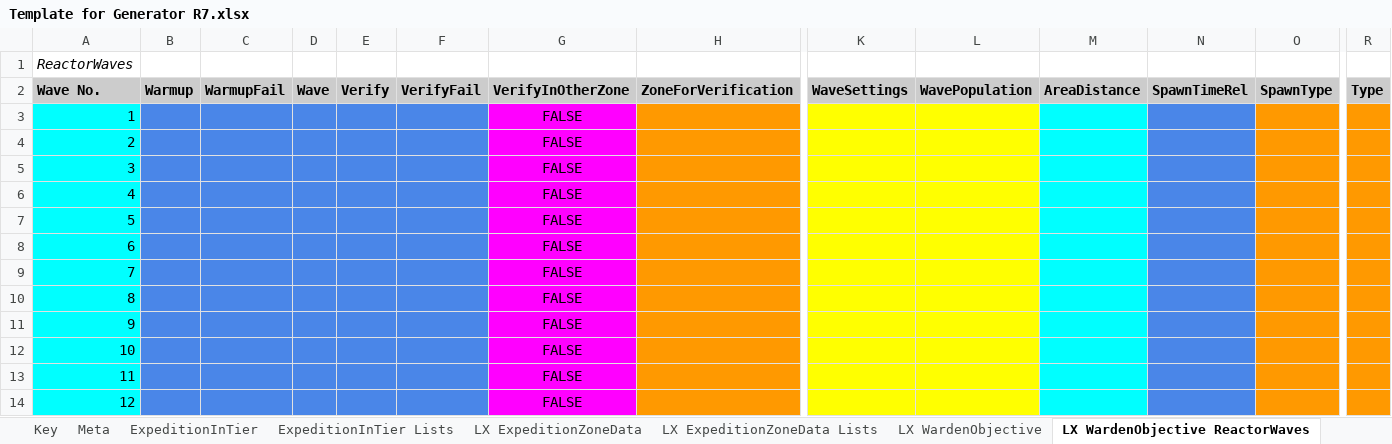
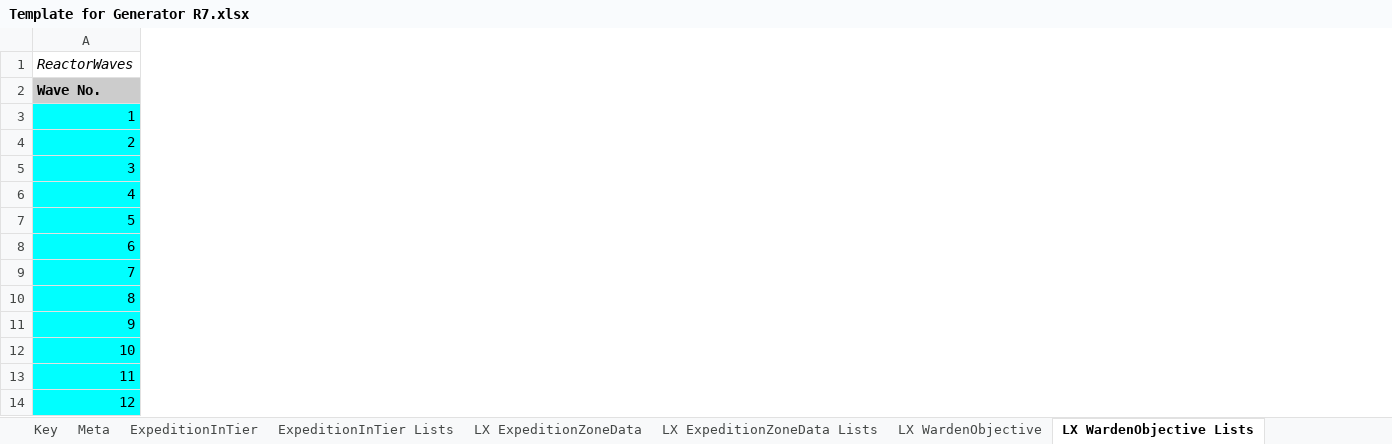
Before and after one commit to dogpetkid/DPK-Generator-Project, an Excel workbook: Template for Generator R7.xlsx, sheet LX WardenObjective Lists, drawn as a sheet; only a part is shown, gaps mark what is left out; values as stored, in another font and other column widths than the file's, no borders; charts and pictures not drawn; 1 other sheet too large or unreadable and not compared; removed rows and columns are numbered as before the commit, all else as after; the diff covers the shown part only; the diff names each change by its address in the sheet, - before the commit and + after, or states it on an @@ line.

Commit message:
Update Template with TimedTerminalSequence
7.0.a1 -> 7.1.0: Move items around ExpeditionInTier, rename ReactorWaves to Lists, and fields related to TimedTerminalSequence

```diff
--- a/Template for Generator R7.xlsx (sheet LX WardenObjective Lists)
+++ b/Template for Generator R7.xlsx (sheet LX WardenObjective Lists)
-sheet tab: LX WardenObjective ReactorWaves
+sheet tab: LX WardenObjective Lists
@@ column B hidden, row 2: Warmup @@
@@ column C hidden, row 2: WarmupFail @@
@@ column D hidden, row 2: Wave @@
@@ column E hidden, row 2: Verify @@
@@ column F hidden, row 2: VerifyFail @@
@@ column G hidden, rows 2-14: VerifyInOtherZone | FALSE | FALSE | FALSE | FALSE | FALSE | FALSE | FALSE | FALSE | FALSE | FALSE | FALSE | FALSE @@
@@ column H hidden, row 2: ZoneForVerification @@
@@ column K hidden, row 2: WaveSettings @@
@@ column L hidden, row 2: WavePopulation @@
@@ column M hidden, row 2: AreaDistance @@
@@ column N hidden, row 2: SpawnTimeRel @@
@@ column O hidden, row 2: SpawnType @@
@@ column R hidden, row 2: Type @@
```
Also changed, not shown: 6 added columns and 34 removed columns elsewhere in this sheet, sheet ExpeditionInTier, sheet LX WardenObjective, sheet Key, hidden cells, 3 other files.
